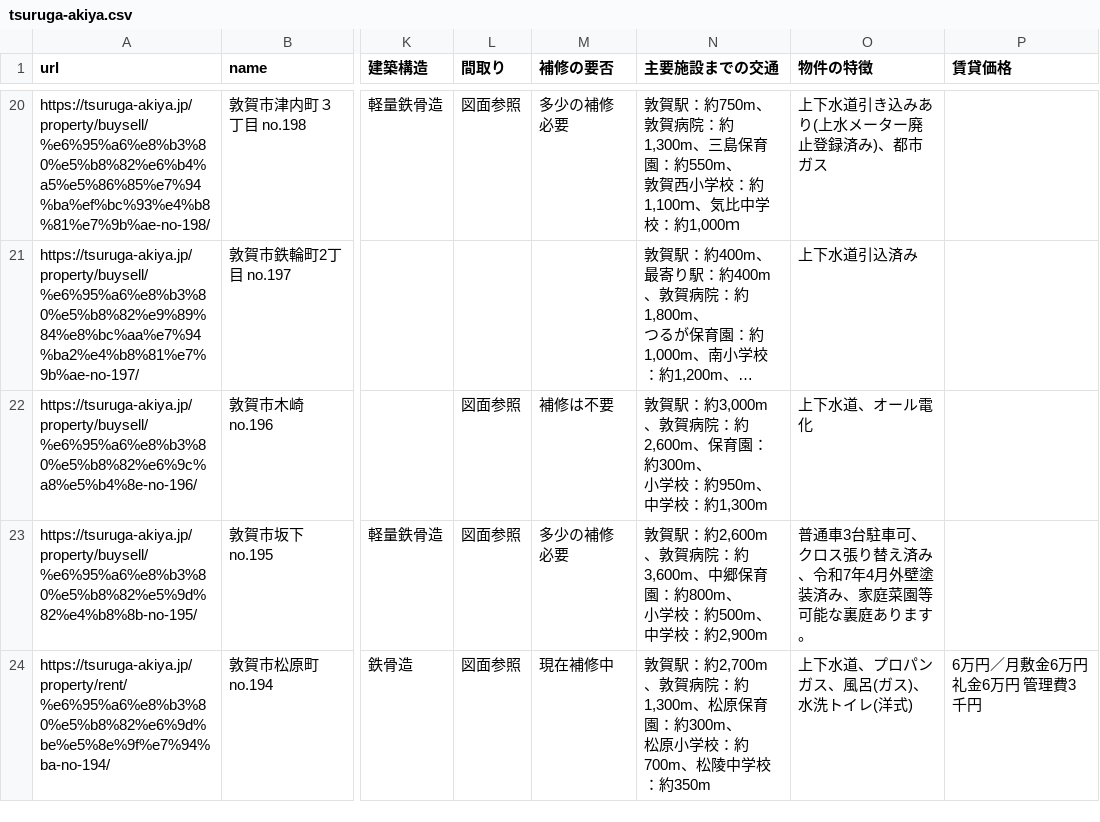
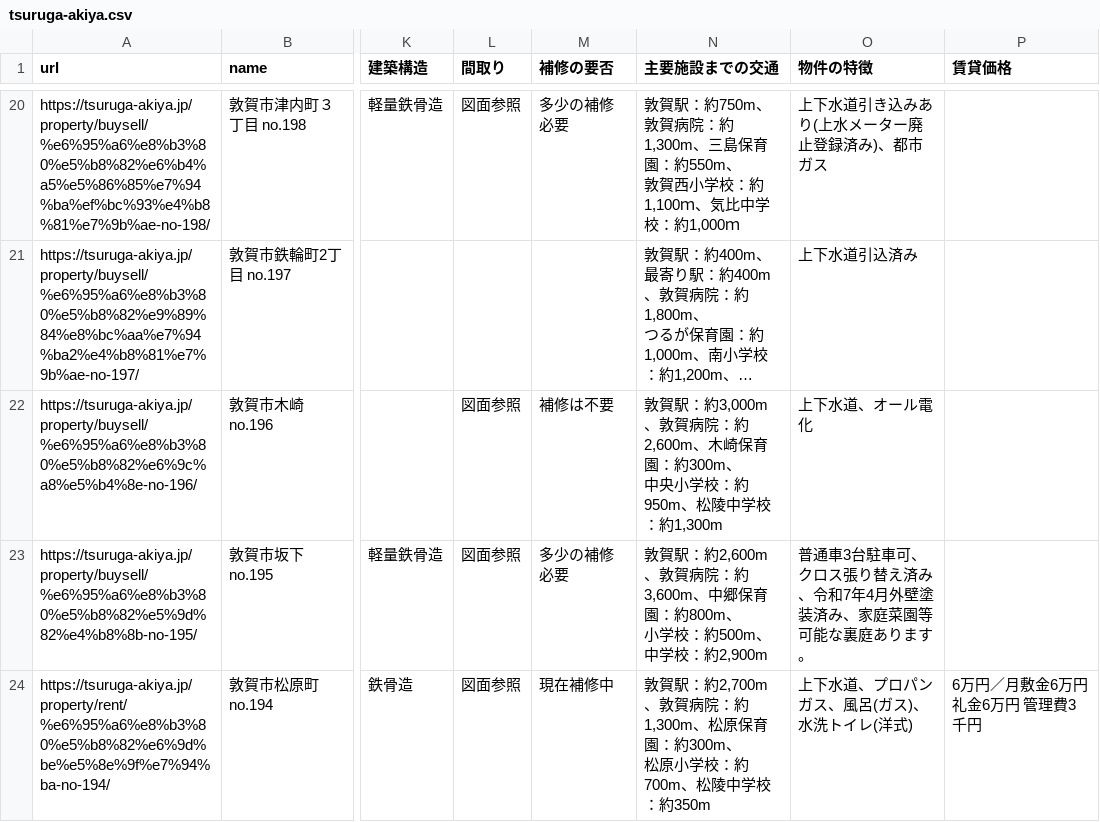
Before and after one commit to code4fukui/tsuruga-akiya, a CSV file: tsuruga-akiya.csv, drawn as a sheet; only a part is shown, gaps mark what is left out; long unchanged cells end in …; ↵ is a line break in a cell; the diff names each change by its address in the sheet, - before the commit and + after, or states it on an @@ line.

Commit message:
update data

```diff
--- a/tsuruga-akiya.csv
+++ b/tsuruga-akiya.csv
-N22 (主要施設までの交通): …：約2,600m、保育園：約300m、 ↵ 小学校：約950m、中学校：…
+N22 (主要施設までの交通): …：約2,600m、木崎保育園：約300m、 ↵ 中央小学校：約950m、松陵中学校：…
```
